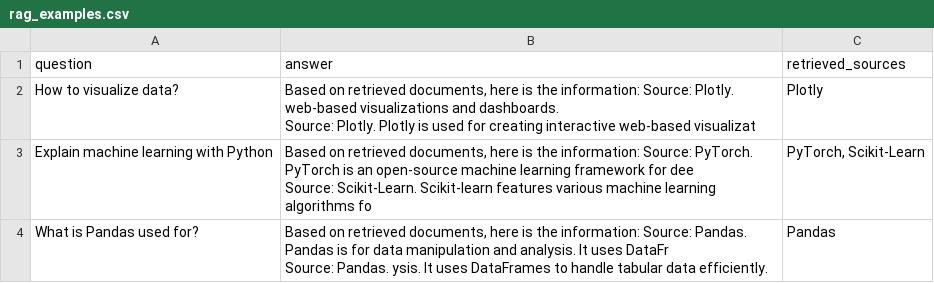
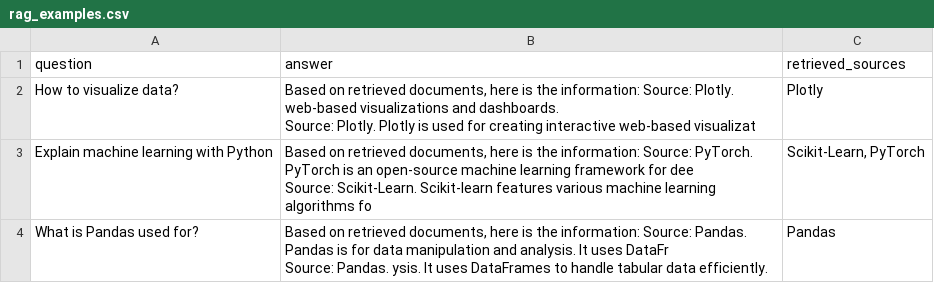
Before and after one commit to Oferist/ai-homeworks, a CSV file: homeworks/HW14/artifacts/rag_examples.csv, drawn as a sheet.

```diff
--- a/homeworks/HW14/artifacts/rag_examples.csv
+++ b/homeworks/HW14/artifacts/rag_examples.csv
@@ -3,4 +3,4 @@ How to visualize data?,"Based on retrieved documents, here is the information: S
 Source: Plotly. Plotly is used for creating interactive web-based visualizat",Plotly
-Explain machine learning with Python,"Based on retrieved documents, here is the information: Source: PyTorch. PyTorch is an open-source machine learning framework for dee
-Source: Scikit-Learn. Scikit-learn features various machine learning algorithms fo","PyTorch, Scikit-Learn"
+Explain machine learning with Python,"Based on retrieved documents, here is the information: Source: PyTorch. PyTorch is an open-source machine learning framework for dee
+Source: Scikit-Learn. Scikit-learn features various machine learning algorithms fo","Scikit-Learn, PyTorch"
 What is Pandas used for?,"Based on retrieved documents, here is the information: Source: Pandas. Pandas is for data manipulation and analysis. It uses DataFr
```
Also changed, not shown: 2 other files.
